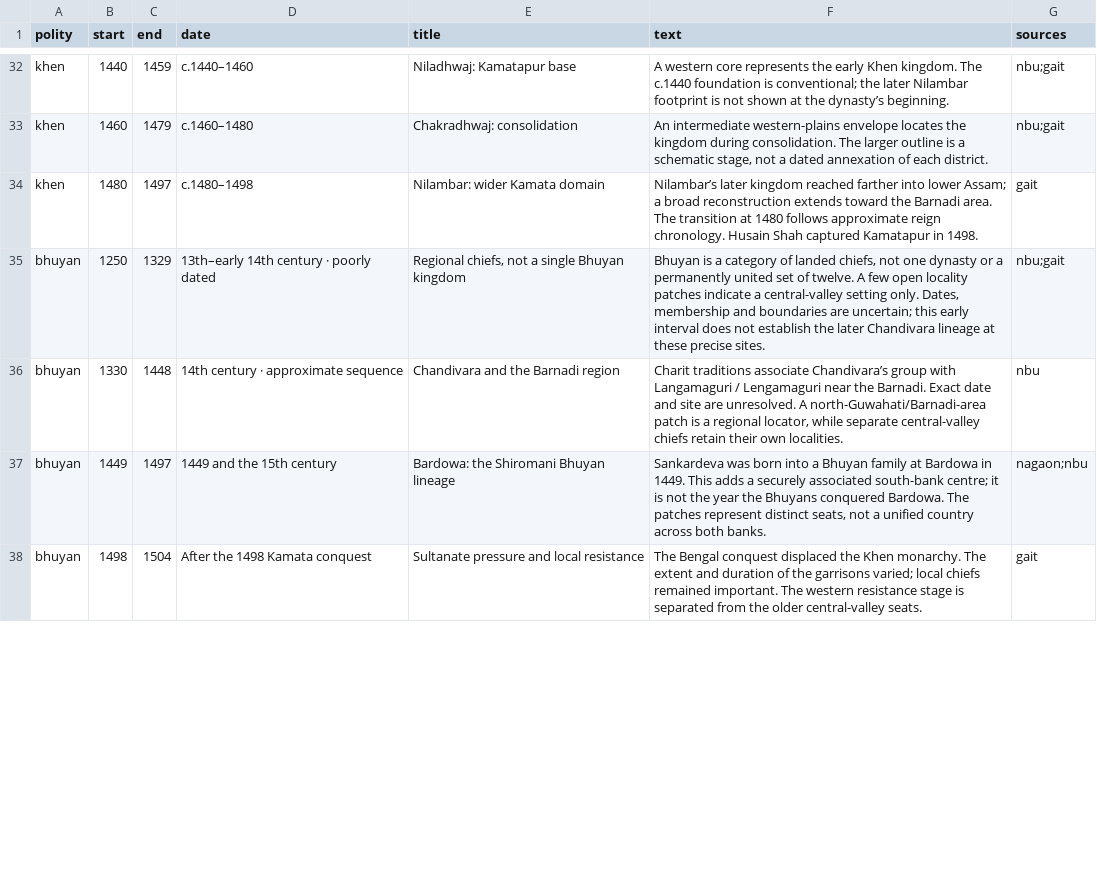
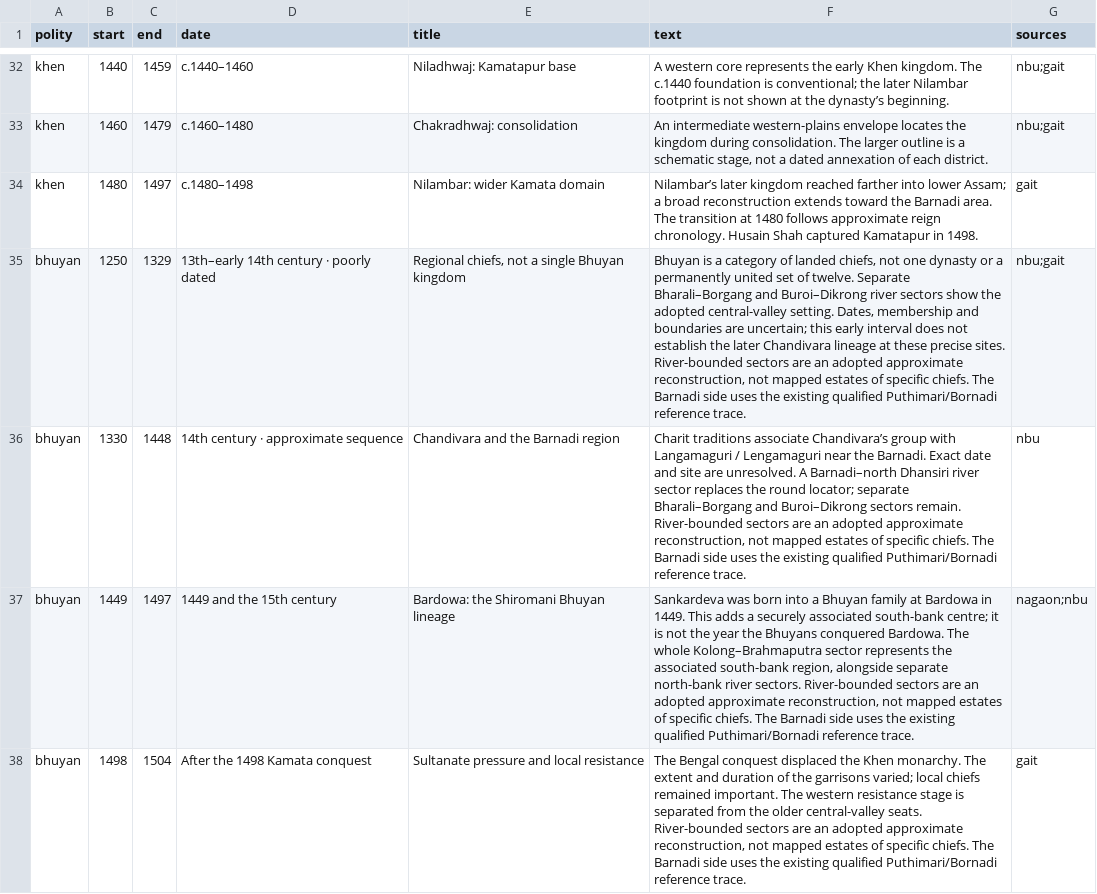
Before and after one commit to axomrank/historymap, a CSV file: data/medieval-growth-events.csv, drawn as a sheet; only a part is shown, gaps mark what is left out; the diff covers the shown part only; the diff names each change by its address in the sheet, - before the commit and + after, or states it on an @@ line.

```diff
--- a/data/medieval-growth-events.csv
+++ b/data/medieval-growth-events.csv
-F35 (text): …of twelve. A few open locality patches indicate a central-valley setting only. Dates, membership and boundaries are uncertain; this early interval does not establish the later Chandivara lineage at these precise sites.
+F35 (text): …of twelve. Separate Bharali–Borgang and Buroi–Dikrong river sectors show the adopted central-valley setting. Dates, membership and boundaries are uncertain; this early interval does not establish the later Chandivara lineage at these precise sites. River-bounded sectors are an adopted approximate reconstruction, not mapped estates of specific chiefs. The Barnadi side uses the existing qualified Puthimari/Bornadi reference trace.
-F36 (text): …unresolved. A north-Guwahati/Barnadi-area patch is a regional locator, while separate central-valley chiefs retain their own localities.
+F36 (text): …unresolved. A Barnadi–north Dhansiri river sector replaces the round locator; separate Bharali–Borgang and Buroi–Dikrong sectors remain. River-bounded sectors are an adopted approximate reconstruction, not mapped estates of specific chiefs. The Barnadi side uses the existing qualified Puthimari/Bornadi reference trace.
-F37 (text): …Bardowa. The patches represent distinct seats, not a unified country across both banks.
+F37 (text): …Bardowa. The whole Kolong–Brahmaputra sector represents the associated south-bank region, alongside separate north-bank river sectors. River-bounded sectors are an adopted approximate reconstruction, not mapped estates of specific chiefs. The Barnadi side uses the existing qualified Puthimari/Bornadi reference trace.
-F38 (text): …central-valley seats.
+F38 (text): …central-valley seats. River-bounded sectors are an adopted approximate reconstruction, not mapped estates of specific chiefs. The Barnadi side uses the existing qualified Puthimari/Bornadi reference trace.
```
Also changed, not shown: 9 added rows and 4 edited cells elsewhere in this file, data/events.csv, data/extra-places.csv, 12 other files.
